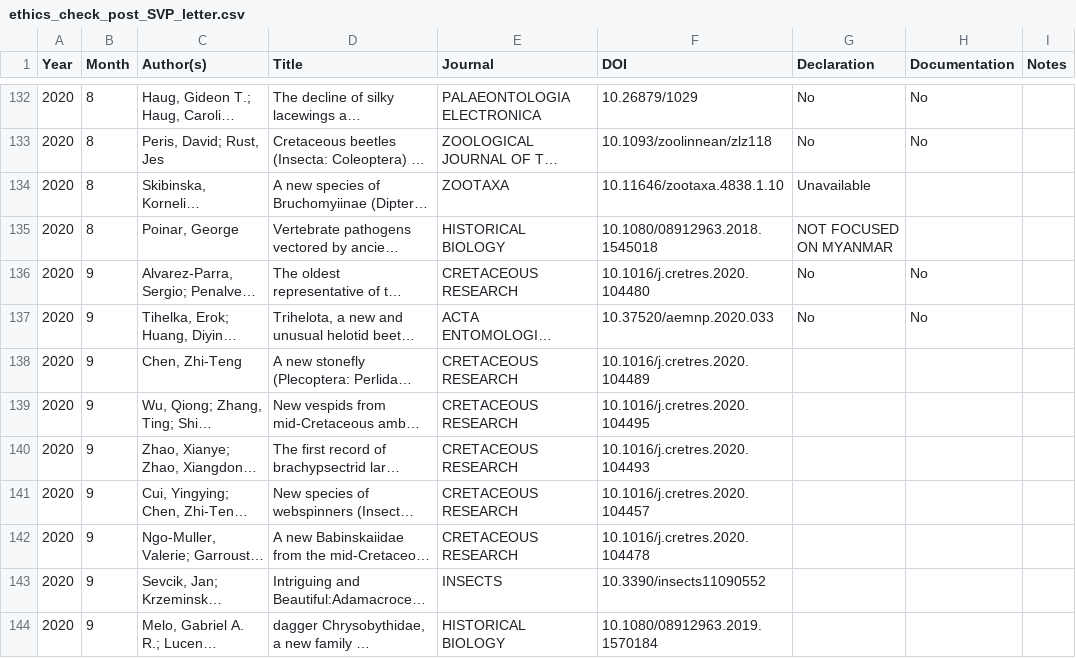
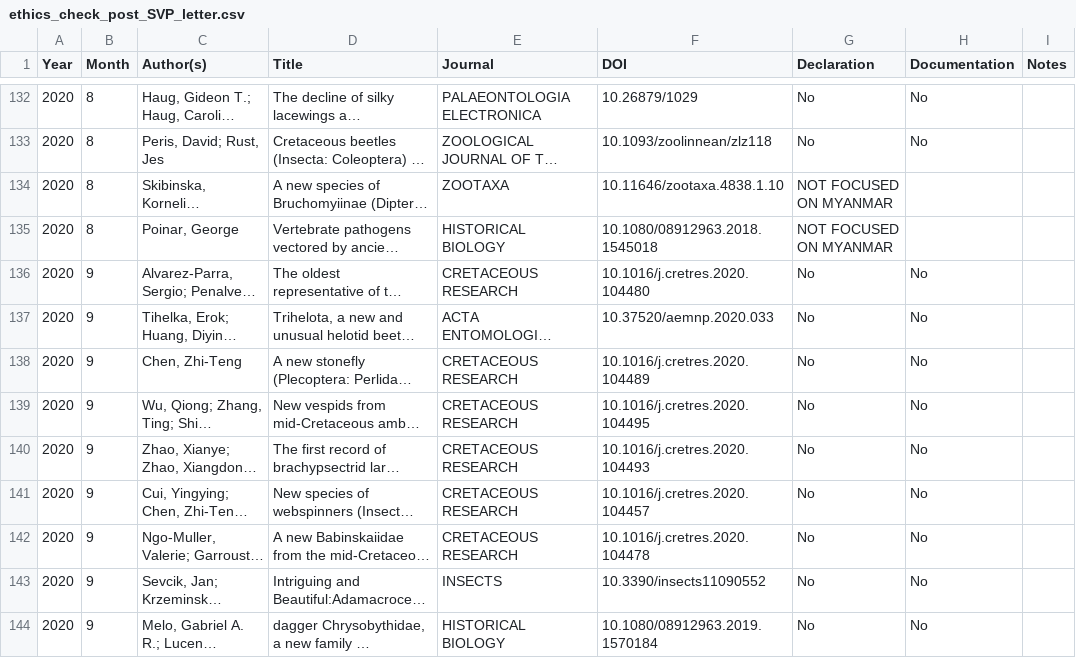
Before and after one commit to paleoscientometrics/Myanmar_amber, a CSV file: data/ethics_check_post_SVP_letter.csv, drawn as a sheet; only a part is shown, gaps mark what is left out; long unchanged cells end in …; the diff covers the shown part only; the diff names each change by its address in the sheet, - before the commit and + after, or states it on an @@ line.

Commit message:
ethics declarations

```diff
--- a/data/ethics_check_post_SVP_letter.csv
+++ b/data/ethics_check_post_SVP_letter.csv
-G134 (Declaration): Unavailable
+G134 (Declaration): NOT FOCUSED ON MYANMAR
-G138:G144 (Declaration): (empty)
+G138:G144 (Declaration): No
-H138:H144 (Documentation): (empty)
+H138:H144 (Documentation): No
```
Also changed, not shown: 20 edited cells elsewhere in this file.
